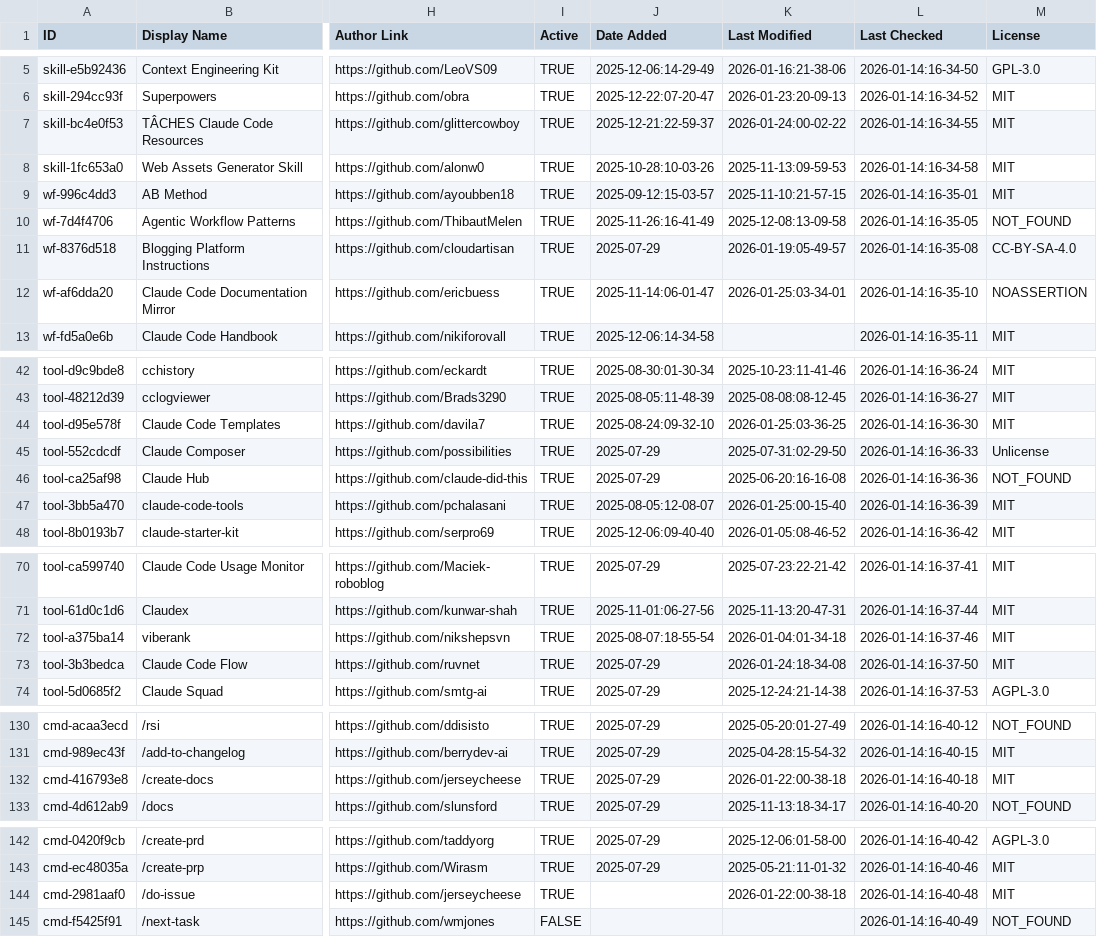
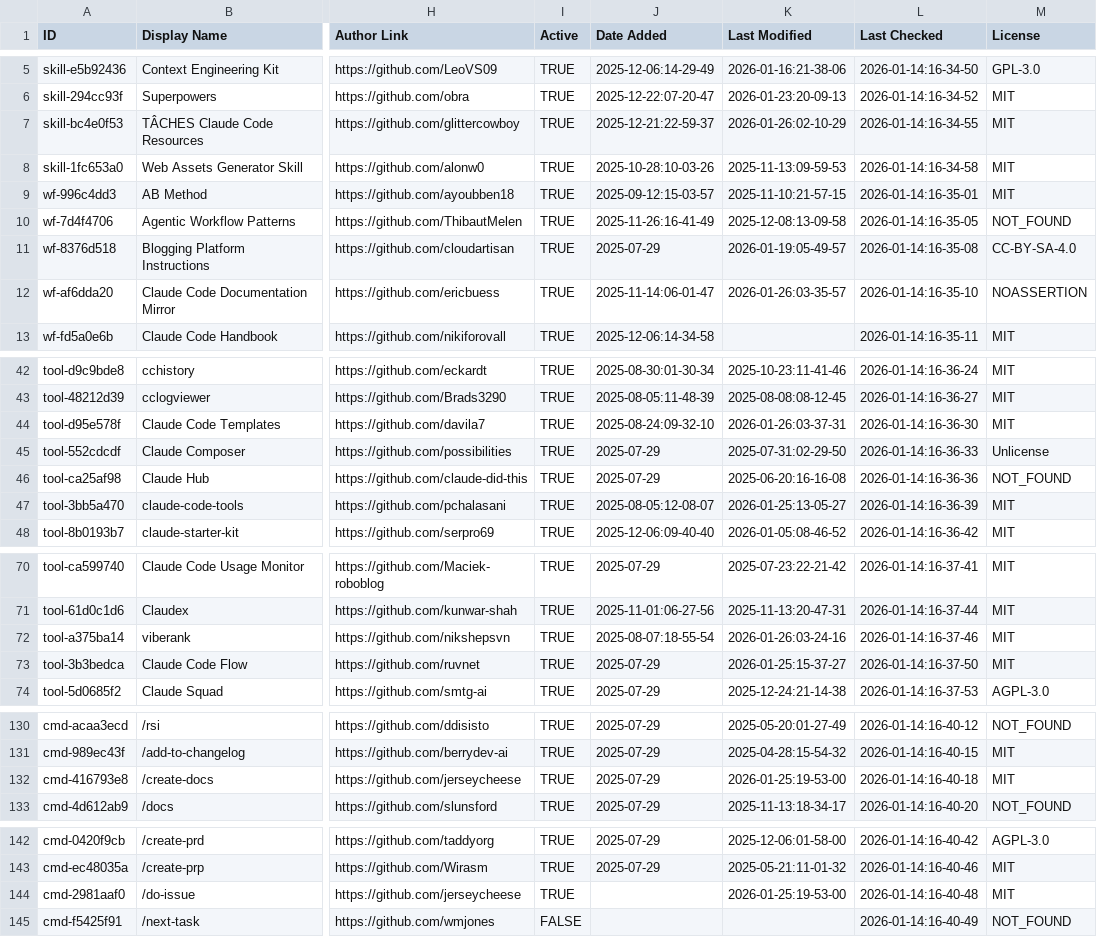
Before and after one commit to bobitluo/awesome-claude-code, a CSV file: THE_RESOURCES_TABLE.csv, drawn as a sheet; only a part is shown, gaps mark what is left out; the diff covers the shown part only; the diff names each change by its address in the sheet, - before the commit and + after, or states it on an @@ line.

```diff
--- a/THE_RESOURCES_TABLE.csv
+++ b/THE_RESOURCES_TABLE.csv
-K7 (Last Modified): 2026-01-24:00-02-22
+K7 (Last Modified): 2026-01-26:02-10-29
-K12 (Last Modified): 2026-01-25:03-34-01
+K12 (Last Modified): 2026-01-26:03-35-57
-K44 (Last Modified): 2026-01-25:03-36-25
+K44 (Last Modified): 2026-01-26:03-37-31
-K47 (Last Modified): 2026-01-25:00-15-40
+K47 (Last Modified): 2026-01-25:13-05-27
-K72 (Last Modified): 2026-01-04:01-34-18
+K72 (Last Modified): 2026-01-26:03-24-16
-K73 (Last Modified): 2026-01-24:18-34-08
+K73 (Last Modified): 2026-01-25:15-37-27
-K132 (Last Modified): 2026-01-22:00-38-18
+K132 (Last Modified): 2026-01-25:19-53-00
-K144 (Last Modified): 2026-01-22:00-38-18
+K144 (Last Modified): 2026-01-25:19-53-00
```
Also changed, not shown: 34 edited cells elsewhere in this file.
